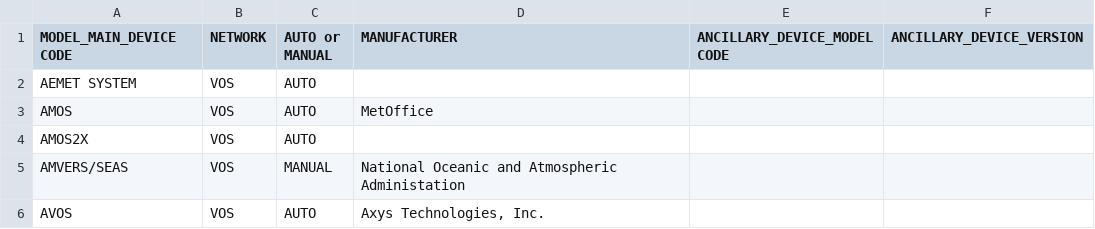
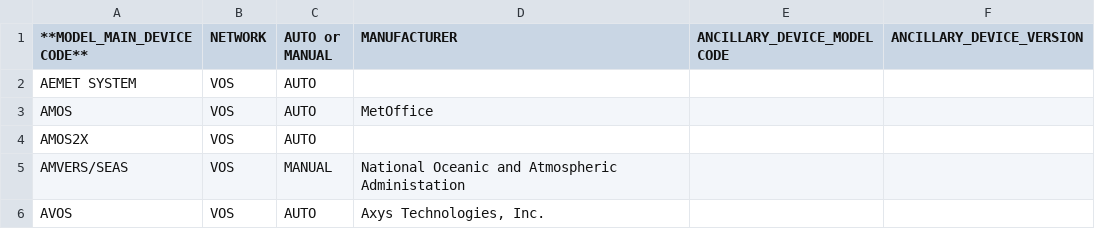
Before and after one commit to OceanOPS/sot-metadata, a CSV file: tables/2.12-2.17-MODEL_DEVICE.csv, drawn as a sheet; only a part is shown.

Commit message:
Update 2.12-2.17-MODEL_DEVICE.csv

```diff
--- a/tables/2.12-2.17-MODEL_DEVICE.csv
+++ b/tables/2.12-2.17-MODEL_DEVICE.csv
@@ -1,2 +1,2 @@
-MODEL_MAIN_DEVICE CODE,NETWORK,AUTO or MANUAL,MANUFACTURER,ANCILLARY_DEVICE_MODEL CODE,ANCILLARY_DEVICE_VERSION
+**MODEL_MAIN_DEVICE CODE**,NETWORK,AUTO or MANUAL,MANUFACTURER,ANCILLARY_DEVICE_MODEL CODE,ANCILLARY_DEVICE_VERSION
 AEMET SYSTEM,VOS,AUTO,,,
```
